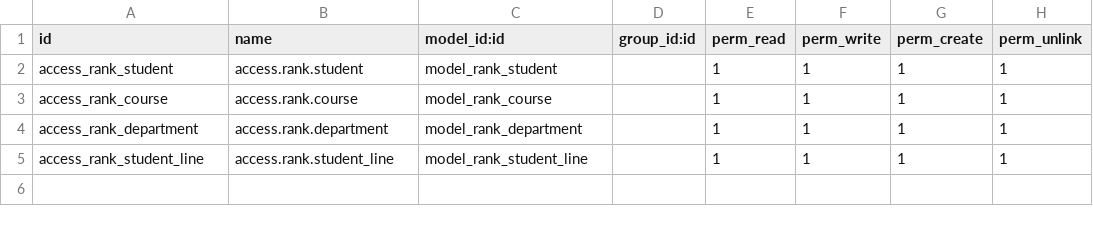
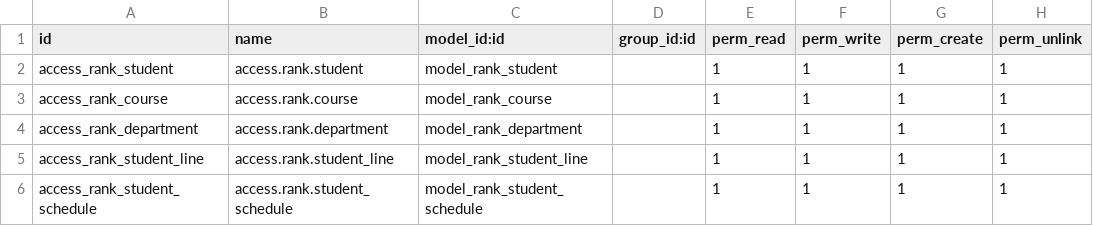
Before and after one commit to kimbi619/odoo-rank, a CSV file: security/ir.model.access.csv, drawn as a sheet; the diff names each change by its address in the sheet, - before the commit and + after, or states it on an @@ line.

```diff
--- a/security/ir.model.access.csv
+++ b/security/ir.model.access.csv
+row 6: access_rank_student_schedule | access.rank.student_schedule | model_rank_student_schedule |  | 1 | 1 | 1 | 1
```
Also changed, not shown: 9 other files.
